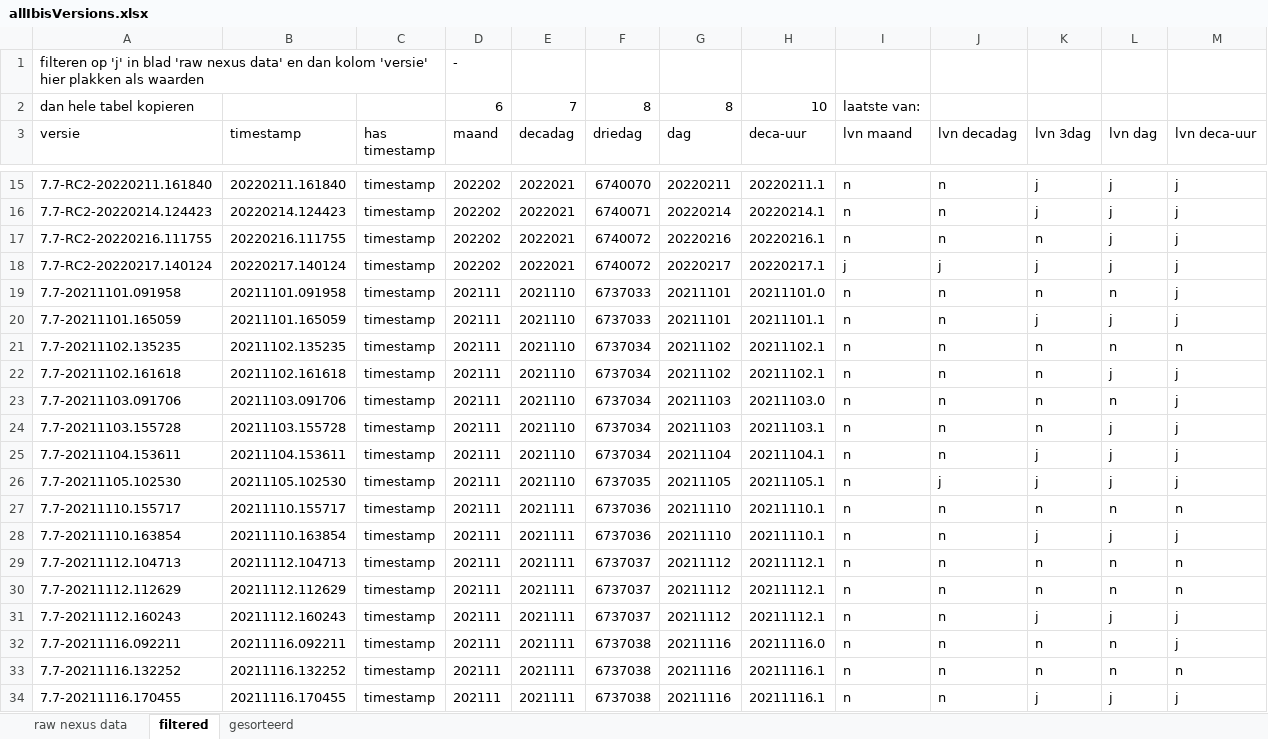
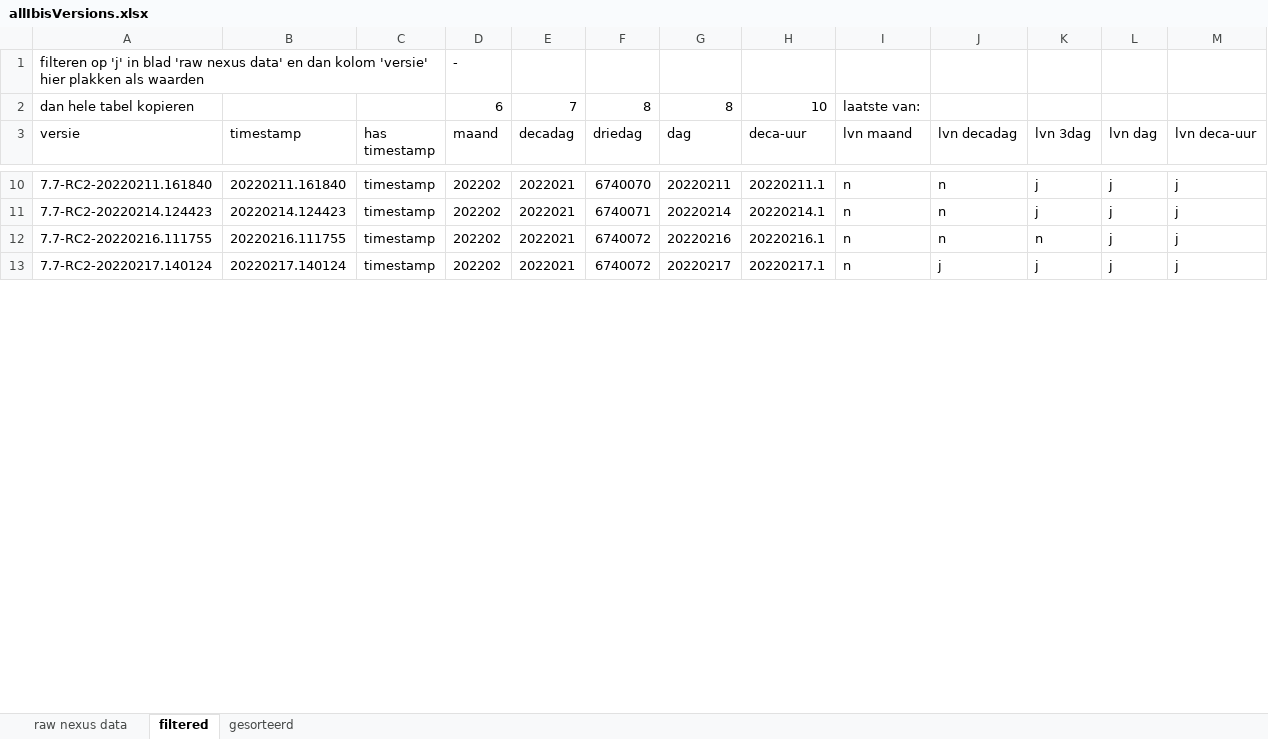
Before and after one commit to ibissource/ibis4pta, an Excel workbook: script/allIbisVersions.xlsx, sheet filtered, drawn as a sheet; only a part is shown, gaps mark what is left out; values as stored, in another font and other column widths than the file's, no borders; removed rows and columns are numbered as before the commit, all else as after; the diff covers the shown part only; the diff names each change by its address in the sheet, - before the commit and + after, or states it on an @@ line.

```diff
--- a/script/allIbisVersions.xlsx (sheet filtered)
+++ b/script/allIbisVersions.xlsx (sheet filtered)
-I13 (lvn maand): j
+I13 (lvn maand): n
-row 19: 7.7-20211101.091958 | 20211101.091958 | timestamp | 202111 | 2021110 | 6737033 | 20211101 | 20211101.0 | n | n | n | n | j
-row 20: 7.7-20211101.165059 | 20211101.165059 | timestamp | 202111 | 2021110 | 6737033 | 20211101 | 20211101.1 | n | n | j | j | j
-row 21: 7.7-20211102.135235 | 20211102.135235 | timestamp | 202111 | 2021110 | 6737034 | 20211102 | 20211102.1 | n | n | n | n | n
-row 22: 7.7-20211102.161618 | 20211102.161618 | timestamp | 202111 | 2021110 | 6737034 | 20211102 | 20211102.1 | n | n | n | j | j
-row 23: 7.7-20211103.091706 | 20211103.091706 | timestamp | 202111 | 2021110 | 6737034 | 20211103 | 20211103.0 | n | n | n | n | j
-row 24: 7.7-20211103.155728 | 20211103.155728 | timestamp | 202111 | 2021110 | 6737034 | 20211103 | 20211103.1 | n | n | n | j | j
-row 25: 7.7-20211104.153611 | 20211104.153611 | timestamp | 202111 | 2021110 | 6737034 | 20211104 | 20211104.1 | n | n | j | j | j
-row 26: 7.7-20211105.102530 | 20211105.102530 | timestamp | 202111 | 2021110 | 6737035 | 20211105 | 20211105.1 | n | j | j | j | j
-row 27: 7.7-20211110.155717 | 20211110.155717 | timestamp | 202111 | 2021111 | 6737036 | 20211110 | 20211110.1 | n | n | n | n | n
-row 28: 7.7-20211110.163854 | 20211110.163854 | timestamp | 202111 | 2021111 | 6737036 | 20211110 | 20211110.1 | n | n | j | j | j
-row 29: 7.7-20211112.104713 | 20211112.104713 | timestamp | 202111 | 2021111 | 6737037 | 20211112 | 20211112.1 | n | n | n | n | n
-row 30: 7.7-20211112.112629 | 20211112.112629 | timestamp | 202111 | 2021111 | 6737037 | 20211112 | 20211112.1 | n | n | n | n | n
-row 31: 7.7-20211112.160243 | 20211112.160243 | timestamp | 202111 | 2021111 | 6737037 | 20211112 | 20211112.1 | n | n | j | j | j
-row 32: 7.7-20211116.092211 | 20211116.092211 | timestamp | 202111 | 2021111 | 6737038 | 20211116 | 20211116.0 | n | n | n | n | j
-row 33: 7.7-20211116.132252 | 20211116.132252 | timestamp | 202111 | 2021111 | 6737038 | 20211116 | 20211116.1 | n | n | n | n | n
-row 34: 7.7-20211116.170455 | 20211116.170455 | timestamp | 202111 | 2021111 | 6737038 | 20211116 | 20211116.1 | n | n | j | j | j
```
Also changed, not shown: 53 added rows and 37 removed rows elsewhere in this sheet, sheet gesorteerd, sheet raw nexus data, formulas that keep their value, hidden cells, 3 other files.
